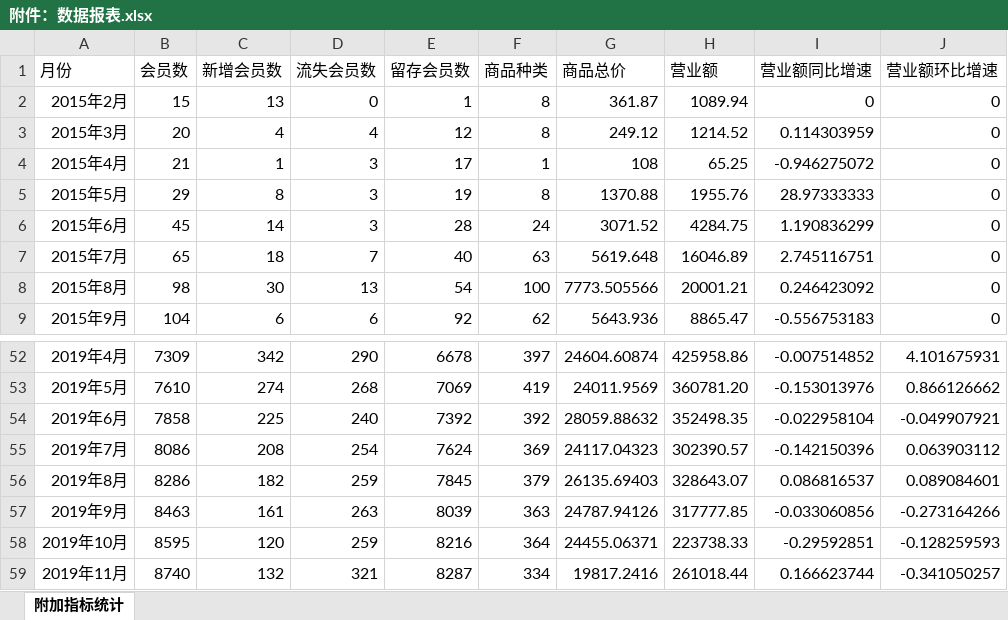
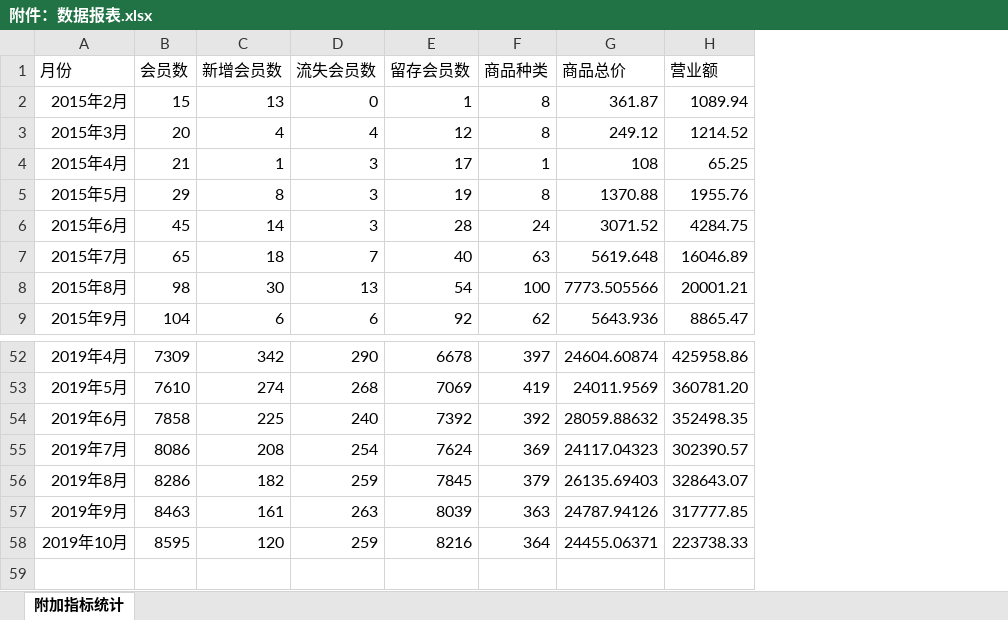
Before and after one commit to cfcz48/dp_di_iv1, an Excel workbook: 附件：数据报表.xlsx, sheet 附加指标统计, drawn as a sheet; only a part is shown, gaps mark what is left out; values as stored, in another font and other column widths than the file's, no borders; the diff names each change by its address in the sheet, - before the commit and + after, or states it on an @@ line.

Commit message:
modified:   "\351\231\204\344\273\266\357\274\232\346\225\260\346\215\256\346\212\245\350\241\250.xlsx"

```diff
--- a/附件：数据报表.xlsx (sheet 附加指标统计)
+++ b/附件：数据报表.xlsx (sheet 附加指标统计)
-column I (营业额同比增速), rows 2-9: 0 | 0.114303959 | -0.946275072 | 28.97333333 | 1.190836299 | 2.745116751 | 0.246423092 | -0.556753183; rows 52-58: -0.007514852 | -0.153013976 | -0.022958104 | -0.142150396 | 0.086816537 | -0.033060856 | -0.29592851
-column J (营业额环比增速), rows 2-9: all 0; rows 52-58: 4.101675931 | 0.866126662 | -0.049907921 | 0.063903112 | 0.089084601 | -0.273164266 | -0.128259593
-row 59: 2019年11月 | 8740 | 132 | 321 | 8287 | 334 | 19817.2416 | 261018.44 | 0.166623744 | -0.341050257
```
